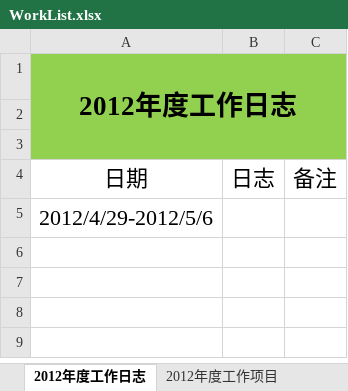
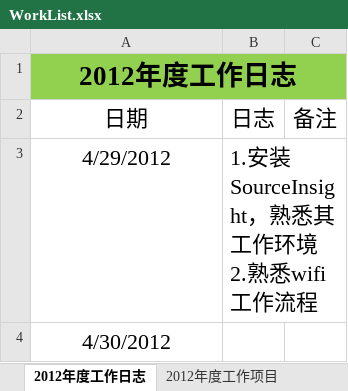
Before and after one commit to ssqre/todo, an Excel workbook: WorkList.xlsx, sheet 2012年度工作日志, drawn as a sheet; values as stored, in another font and other column widths than the file's, no borders; table styles not drawn; removed rows and columns are numbered as before the commit, all else as after; ↵ is a line break in a cell; the diff names each change by its address in the sheet, - before the commit and + after, or states it on an @@ line.

```diff
--- a/WorkList.xlsx (sheet 2012年度工作日志)
+++ b/WorkList.xlsx (sheet 2012年度工作日志)
-row 2: (empty)
-row 3: (empty)
+row 3: 4/29/2012 | 1.安装SourceInsight，熟悉其工作环境 ↵ 2.熟悉wifi工作流程
-A4 (日期): 2012/4/29-2012/5/6
+A4 (日期): 4/30/2012
```
Also changed, not shown: other sheet tabs.
